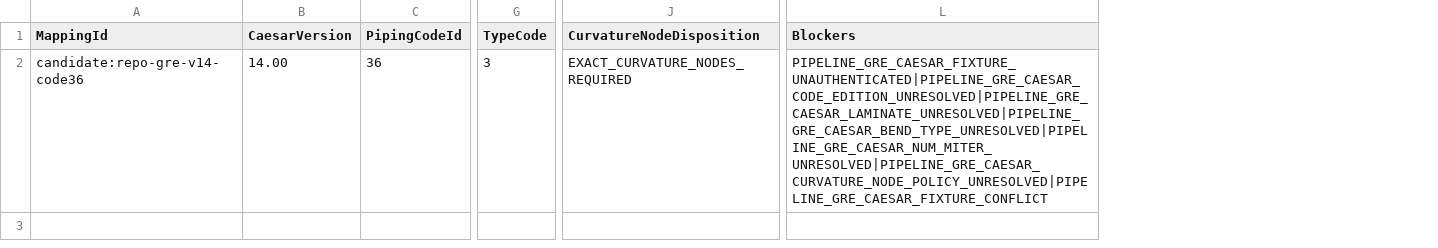
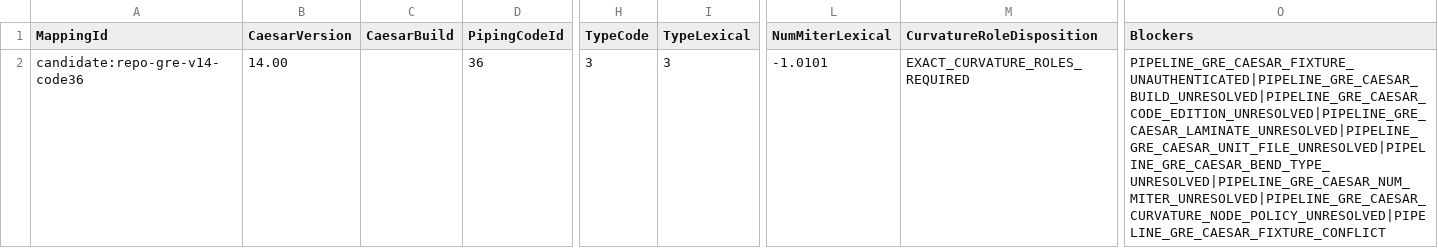
Before and after one commit to reallakshman19/XML_Compare_Utilities, a TSV file: docs/pipeline-gre-caesar/pipeline-gre-caesar-bend-field-matrix.tsv, drawn as a sheet; only a part is shown, gaps mark what is left out; removed rows and columns are numbered as before the commit, all else as after; the diff names each change by its address in the sheet, - before the commit and + after, or states it on an @@ line.

Commit message:
P3D-GRE-056Q: regenerate bend field matrix v2

```diff
--- a/docs/pipeline-gre-caesar/pipeline-gre-caesar-bend-field-matrix.tsv
+++ b/docs/pipeline-gre-caesar/pipeline-gre-caesar-bend-field-matrix.tsv
+column C (CaesarBuild), empty
+column I (TypeLexical), row 2: 3
-column J (CurvatureNodeDisposition), row 2: EXACT_CURVATURE_NODES_REQUIRED
+column L (NumMiterLexical), row 2: -1.0101
+column M (CurvatureRoleDisposition), row 2: EXACT_CURVATURE_ROLES_REQUIRED
-O2 (Blockers): PIPELINE_GRE_CAESAR_FIXTURE_UNAUTHENTICATED|PIPELINE_GRE_CAESAR_CODE_EDITION_UNRESOLVED|PIPELINE_GRE_CAESAR_LAMINATE_UNRESOLVED|PIPELINE_GRE_CAESAR_BEND_TYPE_UNRESOLVED|PIPELINE_GRE_CAESAR_NUM_MITER_UNRESOLVED|PIPELINE_GRE_CAESAR_CURVATURE_NODE_POLICY_UNRESOLVED|PIPELINE_GRE_CAESAR_FIXTURE_CONFLICT
+O2 (Blockers): PIPELINE_GRE_CAESAR_FIXTURE_UNAUTHENTICATED|PIPELINE_GRE_CAESAR_BUILD_UNRESOLVED|PIPELINE_GRE_CAESAR_CODE_EDITION_UNRESOLVED|PIPELINE_GRE_CAESAR_LAMINATE_UNRESOLVED|PIPELINE_GRE_CAESAR_UNIT_FILE_UNRESOLVED|PIPELINE_GRE_CAESAR_BEND_TYPE_UNRESOLVED|PIPELINE_GRE_CAESAR_NUM_MITER_UNRESOLVED|PIPELINE_GRE_CAESAR_CURVATURE_NODE_POLICY_UNRESOLVED|PIPELINE_GRE_CAESAR_FIXTURE_CONFLICT
```
